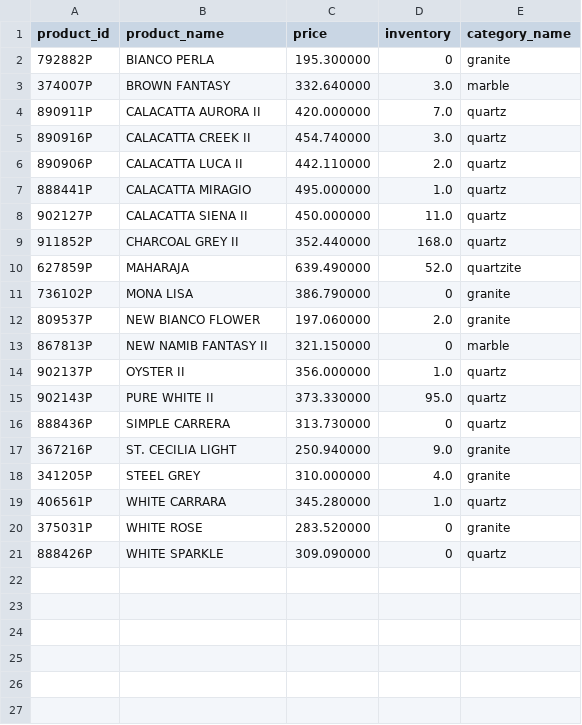
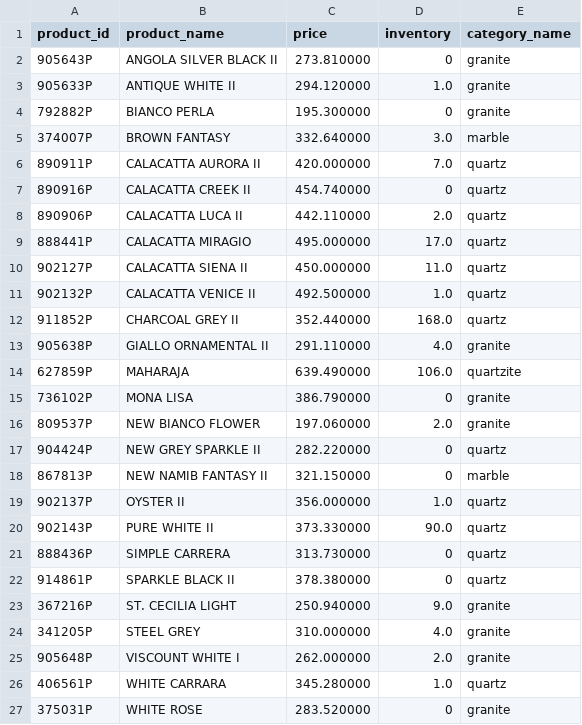
Before and after one commit to VedantAndhale/fl-scrapper, a CSV file: output/products.csv, drawn as a sheet; only a part is shown; the shorter side is filled out with more unchanged rows.

```diff
--- a/output/products.csv
+++ b/output/products.csv
@@ -1,2 +1,4 @@
 product_id,product_name,price,inventory,category_name
+905643P,ANGOLA SILVER BLACK II,273.810000,0,granite
+905633P,ANTIQUE WHITE II,294.120000,1.0,granite
 792882P,BIANCO PERLA,195.300000,0,granite
@@ -4,16 +6,21 @@ product_id,product_name,price,inventory,category_name
 890911P,CALACATTA AURORA II,420.000000,7.0,quartz
-890916P,CALACATTA CREEK II,454.740000,3.0,quartz
+890916P,CALACATTA CREEK II,454.740000,0,quartz
 890906P,CALACATTA LUCA II,442.110000,2.0,quartz
-888441P,CALACATTA MIRAGIO,495.000000,1.0,quartz
+888441P,CALACATTA MIRAGIO,495.000000,17.0,quartz
 902127P,CALACATTA SIENA II,450.000000,11.0,quartz
+902132P,CALACATTA VENICE II,492.500000,1.0,quartz
 911852P,CHARCOAL GREY II,352.440000,168.0,quartz
-627859P,MAHARAJA,639.490000,52.0,quartzite
+905638P,GIALLO ORNAMENTAL II,291.110000,4.0,granite
+627859P,MAHARAJA,639.490000,106.0,quartzite
 736102P,MONA LISA,386.790000,0,granite
 809537P,NEW BIANCO FLOWER,197.060000,2.0,granite
+904424P,NEW GREY SPARKLE II,282.220000,0,quartz
 867813P,NEW NAMIB FANTASY II,321.150000,0,marble
 902137P,OYSTER II,356.000000,1.0,quartz
-902143P,PURE WHITE II,373.330000,95.0,quartz
+902143P,PURE WHITE II,373.330000,90.0,quartz
 888436P,SIMPLE CARRERA,313.730000,0,quartz
+914861P,SPARKLE BLACK II,378.380000,0,quartz
 367216P,ST. CECILIA LIGHT,250.940000,9.0,granite
 341205P,STEEL GREY,310.000000,4.0,granite
+905648P,VISCOUNT WHITE I,262.000000,2.0,granite
 406561P,WHITE CARRARA,345.280000,1.0,quartz
```
Also changed, not shown: 1 other file.
